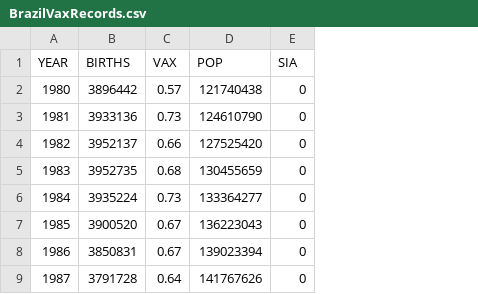
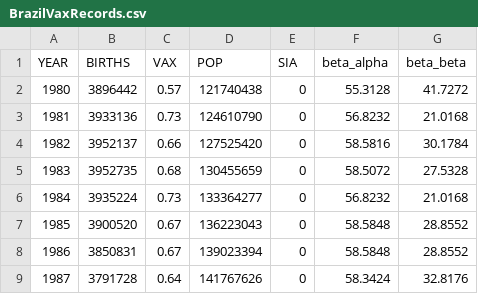
Before and after one commit to fonnesbeck/SaoPauloMeasles, a CSV file: data/BrazilVaxRecords.csv, drawn as a sheet; only a part is shown; the diff names each change by its address in the sheet, - before the commit and + after, or states it on an @@ line.

```diff
--- a/data/BrazilVaxRecords.csv
+++ b/data/BrazilVaxRecords.csv
+column F (beta_alpha), rows 2-9: 55.3128 | 56.8232 | 58.5816 | 58.5072 | 56.8232 | 58.5848 | 58.5848 | 58.3424
+column G (beta_beta), rows 2-9: 41.7272 | 21.0168 | 30.1784 | 27.5328 | 21.0168 | 28.8552 | 28.8552 | 32.8176
```
Also changed, not shown: 1 other file.
